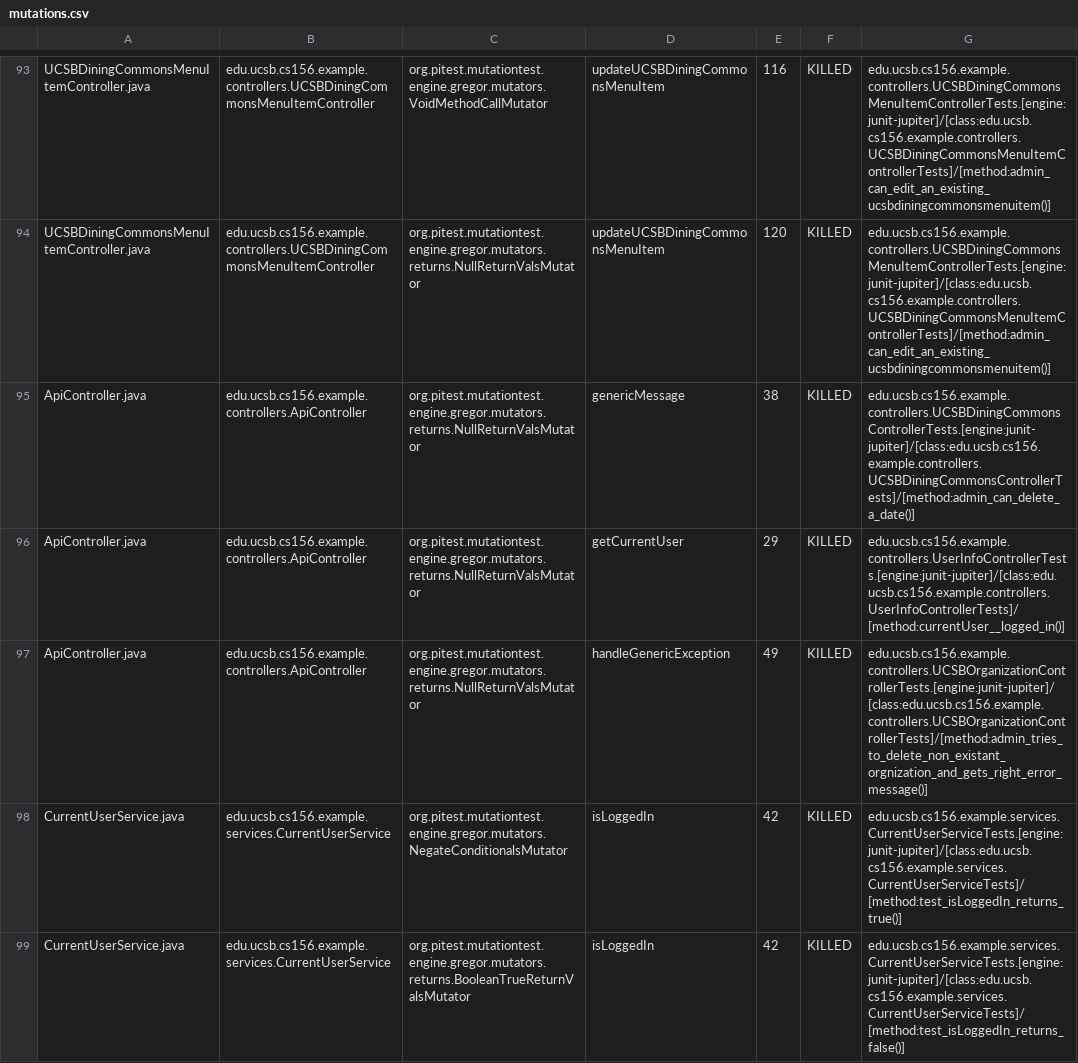
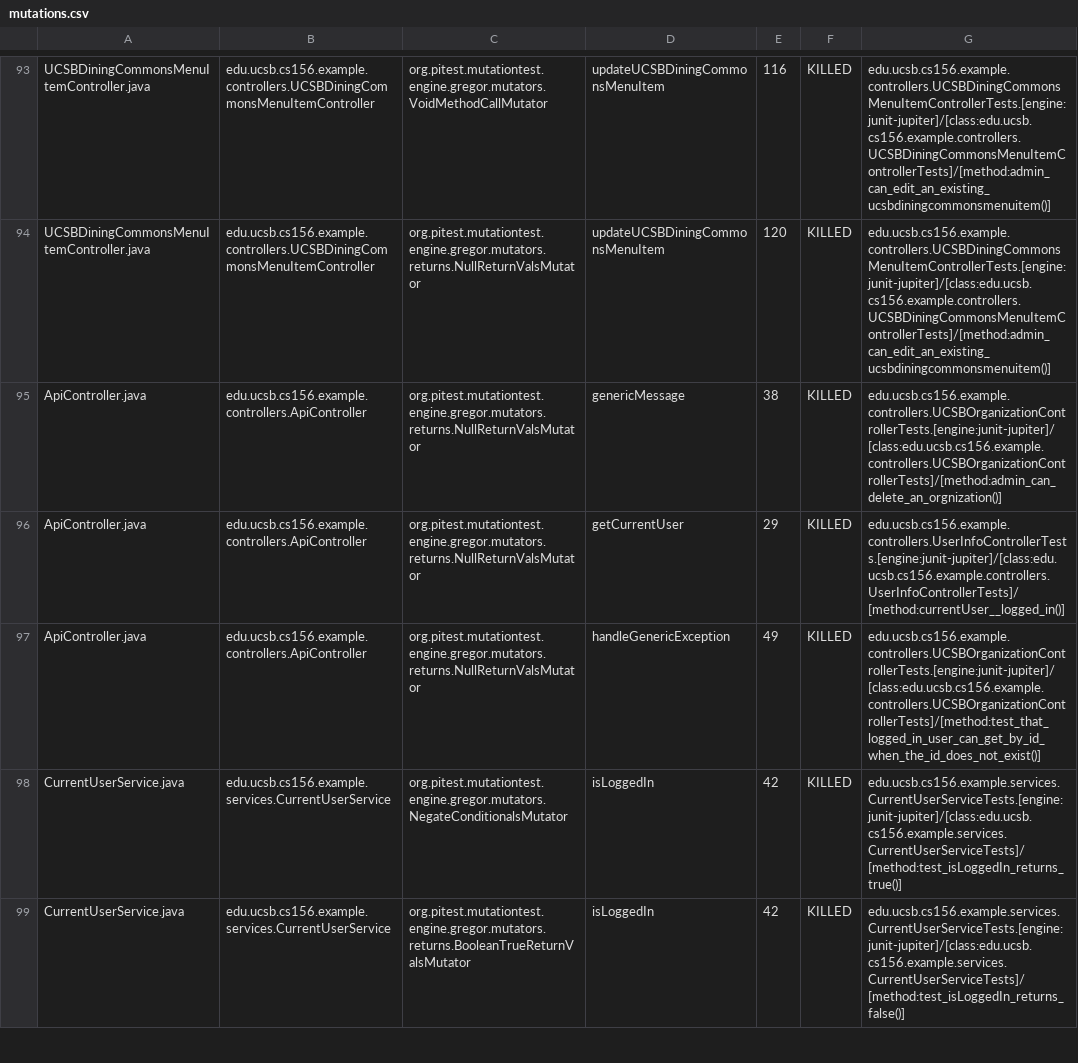
Before and after one commit to ucsb-cs156-f24/team01-f24-10, a CSV file: prs/60/pitest/mutations.csv, drawn as a sheet; only a part is shown, gaps mark what is left out.

Commit message:
Deploying to gh-pages from @ ucsb-cs156-f24/team01-f24-10@8ee3d7054e75eea25f82dabef855be3af50c136d 🚀

```diff
--- a/prs/60/pitest/mutations.csv
+++ b/prs/60/pitest/mutations.csv
@@ -94,5 +94,5 @@ UCSBDiningCommonsMenuItemController.java,edu.ucsb.cs156.example.controllers.UCSB
 UCSBDiningCommonsMenuItemController.java,edu.ucsb.cs156.example.controllers.UCSBDiningCommonsMenuItemController,org.pitest.mutationtest.engine.gregor.mutators.returns.NullReturnValsMutator,updateUCSBDiningCommonsMenuItem,120,KILLED,edu.ucsb.cs156.example.controllers.UCSBDiningCommonsMenuItemControllerTests.[engine:junit-jupiter]/[class:edu.ucsb.cs156.example.controllers.UCSBDiningCommonsMenuItemControllerTests]/[method:admin_can_edit_an_existing_ucsbdiningcommonsmenuitem()]
-ApiController.java,edu.ucsb.cs156.example.controllers.ApiController,org.pitest.mutationtest.engine.gregor.mutators.returns.NullReturnValsMutator,genericMessage,38,KILLED,edu.ucsb.cs156.example.controllers.UCSBDiningCommonsControllerTests.[engine:junit-jupiter]/[class:edu.ucsb.cs156.example.controllers.UCSBDiningCommonsControllerTests]/[method:admin_can_delete_a_date()]
+ApiController.java,edu.ucsb.cs156.example.controllers.ApiController,org.pitest.mutationtest.engine.gregor.mutators.returns.NullReturnValsMutator,genericMessage,38,KILLED,edu.ucsb.cs156.example.controllers.UCSBOrganizationControllerTests.[engine:junit-jupiter]/[class:edu.ucsb.cs156.example.controllers.UCSBOrganizationControllerTests]/[method:admin_can_delete_an_orgnization()]
 ApiController.java,edu.ucsb.cs156.example.controllers.ApiController,org.pitest.mutationtest.engine.gregor.mutators.returns.NullReturnValsMutator,getCurrentUser,29,KILLED,edu.ucsb.cs156.example.controllers.UserInfoControllerTests.[engine:junit-jupiter]/[class:edu.ucsb.cs156.example.controllers.UserInfoControllerTests]/[method:currentUser__logged_in()]
-ApiController.java,edu.ucsb.cs156.example.controllers.ApiController,org.pitest.mutationtest.engine.gregor.mutators.returns.NullReturnValsMutator,handleGenericException,49,KILLED,edu.ucsb.cs156.example.controllers.UCSBOrganizationControllerTests.[engine:junit-jupiter]/[class:edu.ucsb.cs156.example.controllers.UCSBOrganizationControllerTests]/[method:admin_tries_to_delete_non_existant_orgnization_and_gets_right_error_message()]
+ApiController.java,edu.ucsb.cs156.example.controllers.ApiController,org.pitest.mutationtest.engine.gregor.mutators.returns.NullReturnValsMutator,handleGenericException,49,KILLED,edu.ucsb.cs156.example.controllers.UCSBOrganizationControllerTests.[engine:junit-jupiter]/[class:edu.ucsb.cs156.example.controllers.UCSBOrganizationControllerTests]/[method:test_that_logged_in_user_can_get_by_id_when_the_id_does_not_exist()]
 CurrentUserService.java,edu.ucsb.cs156.example.services.CurrentUserService,org.pitest.mutationtest.engine.gregor.mutators.NegateConditionalsMutator,isLoggedIn,42,KILLED,edu.ucsb.cs156.example.services.CurrentUserServiceTests.[engine:junit-jupiter]/[class:edu.ucsb.cs156.example.services.CurrentUserServiceTests]/[method:test_isLoggedIn_returns_true()]
```
Also changed, not shown: 14 other files.
